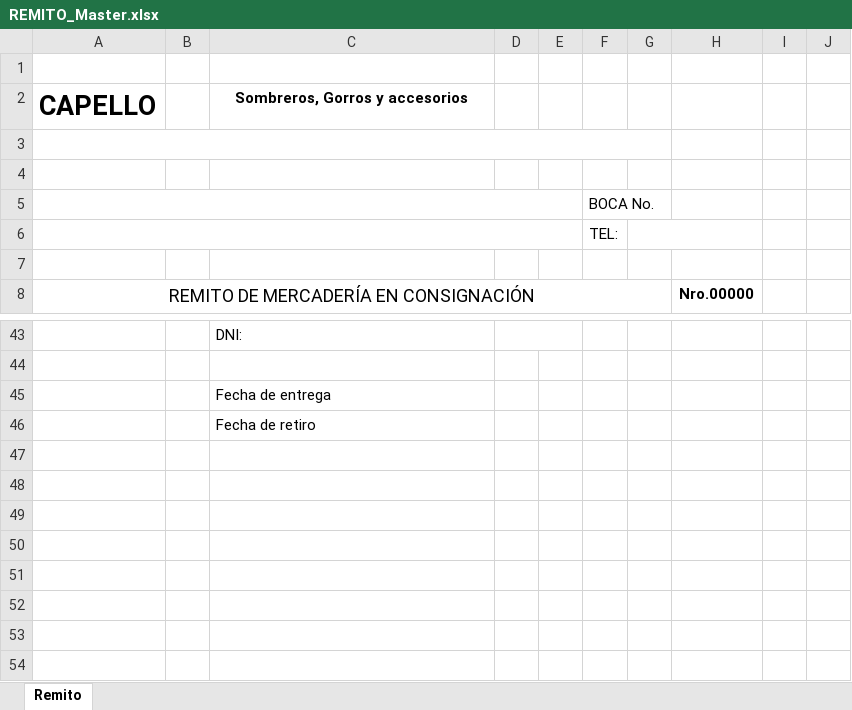
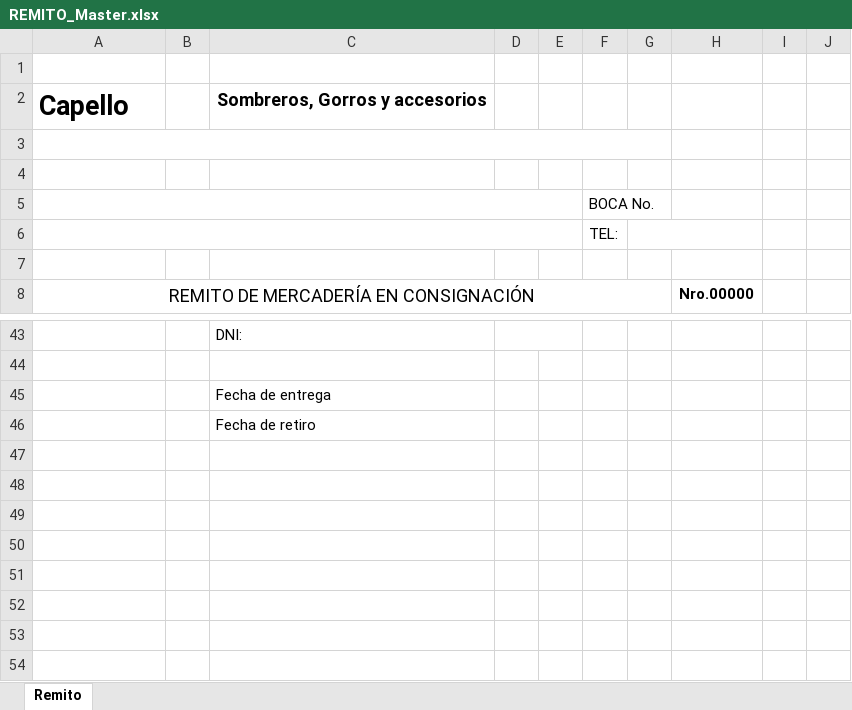
Before and after one commit to Bairesman-arg/cappello-sombreros, an Excel workbook: DOCS/REMITO_Master.xlsx, sheet Remito, drawn as a sheet; only a part is shown, gaps mark what is left out; the shorter side is filled out with more unchanged rows; values as stored, in another font and other column widths than the file's, no borders; the diff names each change by its address in the sheet, - before the commit and + after, or states it on an @@ line.

```diff
--- a/DOCS/REMITO_Master.xlsx (sheet Remito)
+++ b/DOCS/REMITO_Master.xlsx (sheet Remito)
-A2: CAPELLO
+A2: Capello
@@ C2 text size: larger @@
-row 47: (empty)
```
Also changed, not shown: 4 other files.
